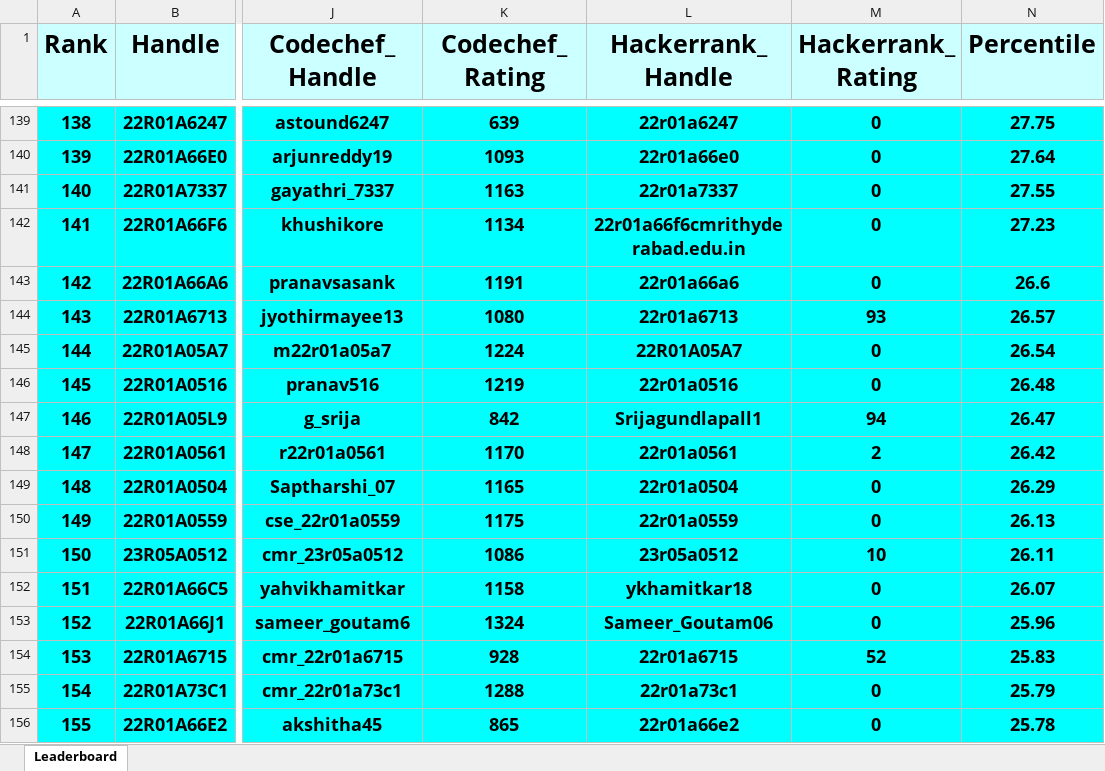
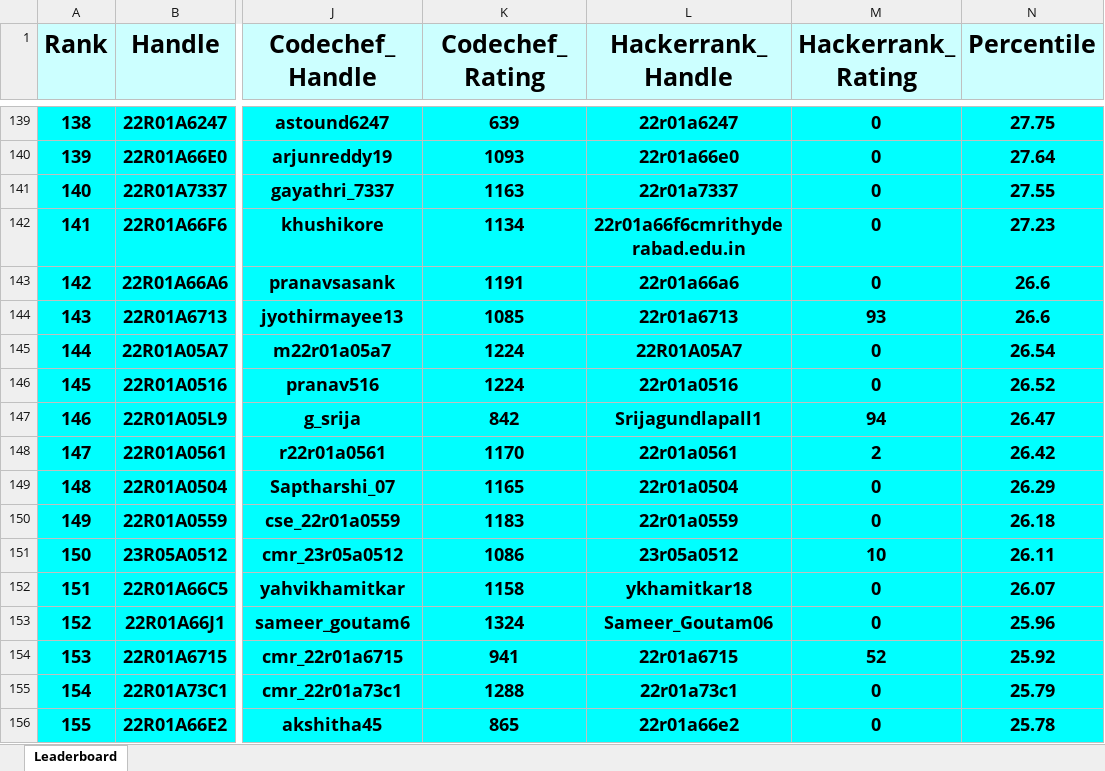
Before and after one commit to gabyah92/CMRIT2026Leaderboard, an Excel workbook: Leaderboards/CurrentCMRITLeaderboard2026.xlsx, sheet Leaderboard, drawn as a sheet; only a part is shown, gaps mark what is left out; values as stored, in another font and other column widths than the file's, no borders; the diff covers the shown part only; the diff names each change by its address in the sheet, - before the commit and + after, or states it on an @@ line.

```diff
--- a/Leaderboards/CurrentCMRITLeaderboard2026.xlsx (sheet Leaderboard)
+++ b/Leaderboards/CurrentCMRITLeaderboard2026.xlsx (sheet Leaderboard)
@@ column A (Rank) renumbered between rows 43 and 454 @@
-K144 (Codechef_Rating): 1080
+K144 (Codechef_Rating): 1085
-N144 (Percentile): 26.57
+N144 (Percentile): 26.6
-K146 (Codechef_Rating): 1219
+K146 (Codechef_Rating): 1224
-N146 (Percentile): 26.48
+N146 (Percentile): 26.52
-K150 (Codechef_Rating): 1175
+K150 (Codechef_Rating): 1183
-N150 (Percentile): 26.13
+N150 (Percentile): 26.18
-K154 (Codechef_Rating): 928
+K154 (Codechef_Rating): 941
-N154 (Percentile): 25.83
+N154 (Percentile): 25.92
```
Also changed, not shown: 36 added rows, 36 removed rows and 82 edited cells elsewhere in this sheet.
